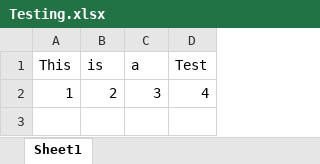
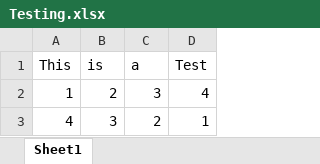
Before and after one commit to awilding-udot/GIT_Training, an Excel workbook: Testing.xlsx, sheet Sheet1, drawn as a sheet; values as stored, in another font and other column widths than the file's, no borders; the diff names each change by its address in the sheet, - before the commit and + after, or states it on an @@ line.

Commit message:
Changes to .txt and .xlsx

```diff
--- a/Testing.xlsx (sheet Sheet1)
+++ b/Testing.xlsx (sheet Sheet1)
+row 3: 4 | 3 | 2 | 1
```
Also changed, not shown: 1 other file.
